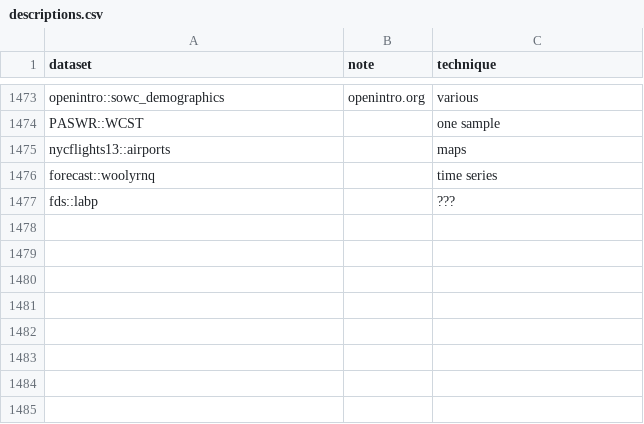
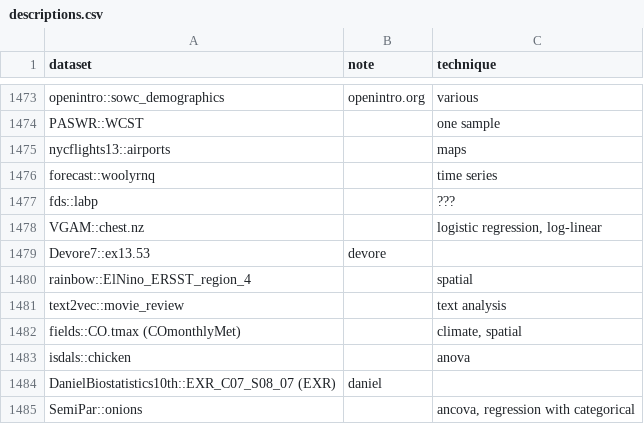
Before and after one commit to nxskok/datasets-all, a CSV file: descriptions.csv, drawn as a sheet; only a part is shown, gaps mark what is left out; the diff names each change by its address in the sheet, - before the commit and + after, or states it on an @@ line.

Commit message:
some more

```diff
--- a/descriptions.csv
+++ b/descriptions.csv
+row 1478: VGAM::chest.nz |  | logistic regression, log-linear
+row 1479: Devore7::ex13.53 | devore
+row 1480: rainbow::ElNino_ERSST_region_4 |  | spatial
+row 1481: text2vec::movie_review |  | text analysis
+row 1482: fields::CO.tmax (COmonthlyMet) |  | climate, spatial
+row 1483: isdals::chicken |  | anova
+row 1484: DanielBiostatistics10th::EXR_C07_S08_07 (EXR) | daniel
+row 1485: SemiPar::onions |  | ancova, regression with categorical
```
